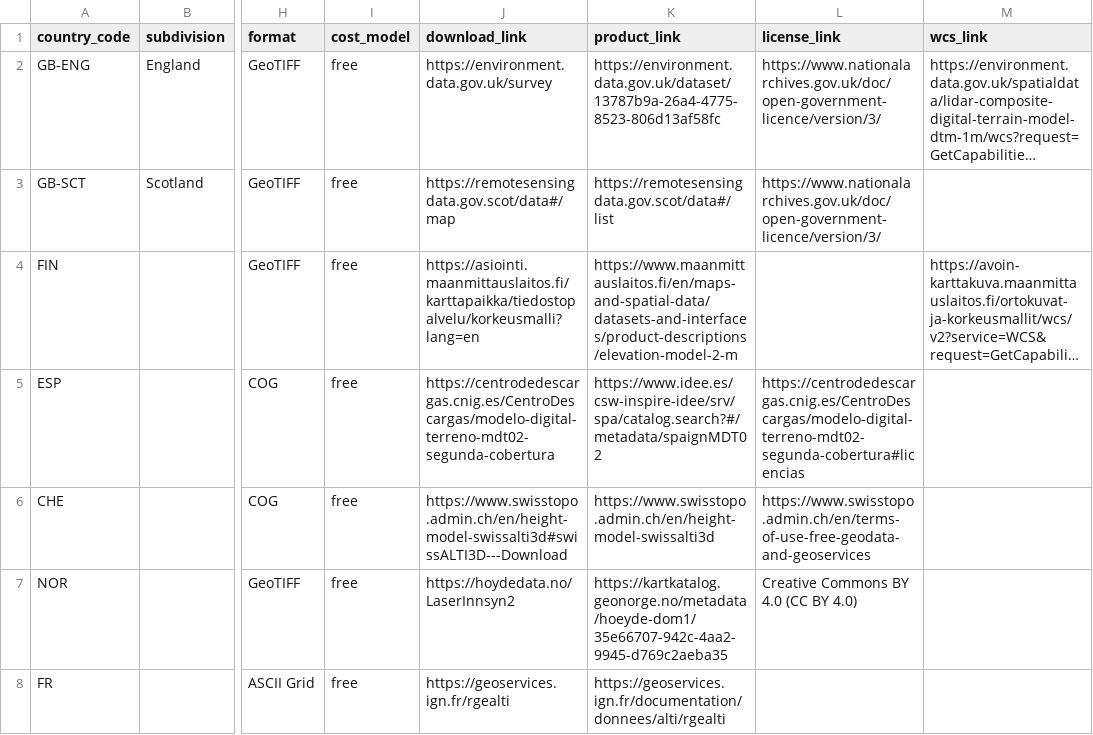
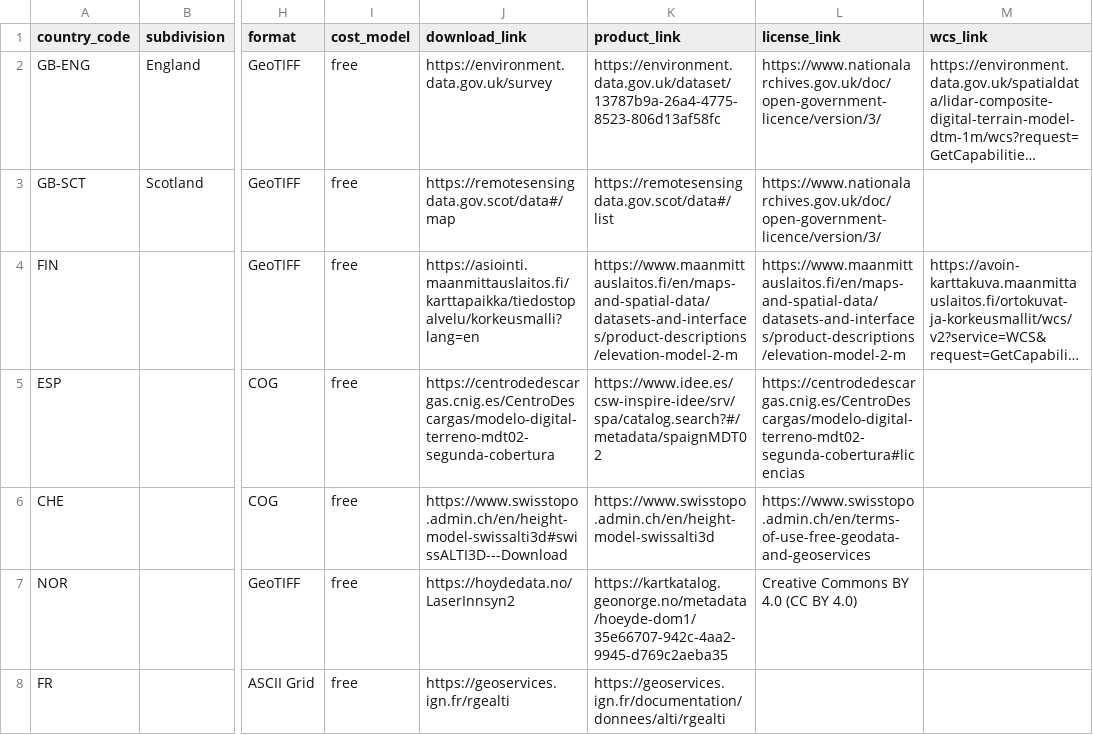
Before and after one commit to Xenotech81/dem-world.com, a CSV file: qgis/resources_lidar.csv, drawn as a sheet; only a part is shown, gaps mark what is left out; long unchanged cells end in …; the diff names each change by its address in the sheet, - before the commit and + after, or states it on an @@ line.

Commit message:
Add license link to Finnland

```diff
--- a/qgis/resources_lidar.csv
+++ b/qgis/resources_lidar.csv
-L4 (license_link): (empty)
+L4 (license_link): https://www.maanmittauslaitos.fi/en/maps-and-spatial-data/datasets-and-interfaces/product-descriptions/elevation-model-2-m
```
